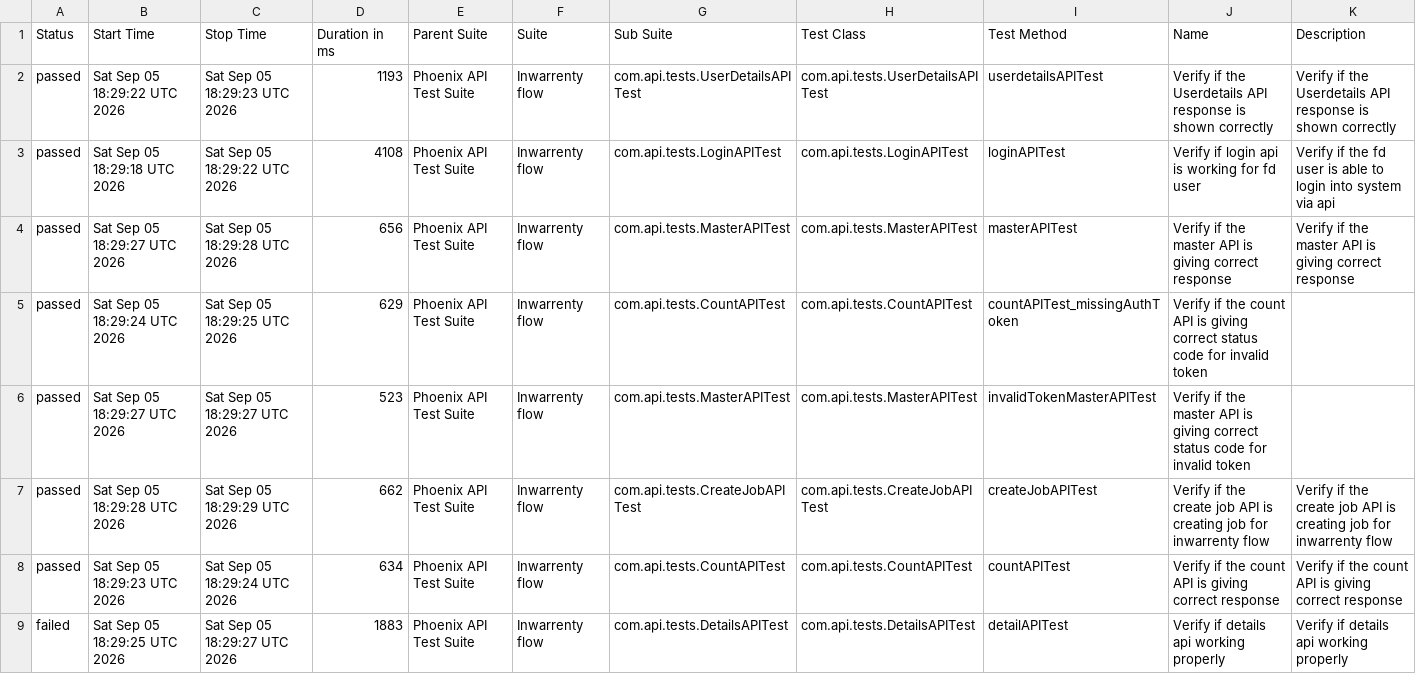
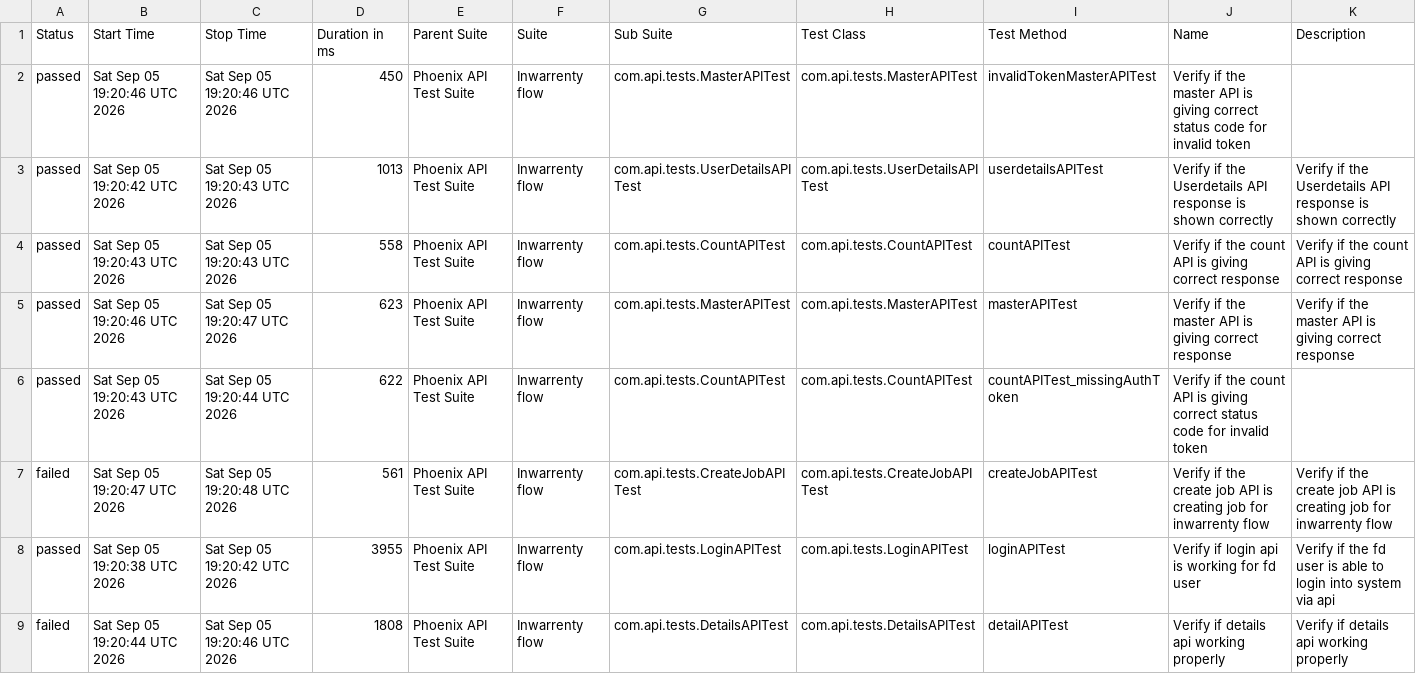
Before and after one commit to AbhijitNaik05/PhoenixTestAutomationFramework, a CSV file: data/suites.csv, drawn as a sheet.

```diff
--- a/data/suites.csv
+++ b/data/suites.csv
@@ -1,9 +1,9 @@
 "Status","Start Time","Stop Time","Duration in ms","Parent Suite","Suite","Sub Suite","Test Class","Test Method","Name","Description"
-"passed","Sat Sep 05 18:29:22 UTC 2026","Sat Sep 05 18:29:23 UTC 2026","1193","Phoenix API Test Suite","Inwarrenty flow","com.api.tests.UserDetailsAPITest","com.api.tests.UserDetailsAPITest","userdetailsAPITest","Verify if the Userdetails API response is shown correctly","Verify if the Userdetails API response is shown correctly"
-"passed","Sat Sep 05 18:29:18 UTC 2026","Sat Sep 05 18:29:22 UTC 2026","4108","Phoenix API Test Suite","Inwarrenty flow","com.api.tests.LoginAPITest","com.api.tests.LoginAPITest","loginAPITest","Verify if login api is working for fd user","Verify if the fd user is able to login into system via api"
-"passed","Sat Sep 05 18:29:27 UTC 2026","Sat Sep 05 18:29:28 UTC 2026","656","Phoenix API Test Suite","Inwarrenty flow","com.api.tests.MasterAPITest","com.api.tests.MasterAPITest","masterAPITest","Verify if the master API is giving correct response","Verify if the master API is giving correct response"
-"passed","Sat Sep 05 18:29:24 UTC 2026","Sat Sep 05 18:29:25 UTC 2026","629","Phoenix API Test Suite","Inwarrenty flow","com.api.tests.CountAPITest","com.api.tests.CountAPITest","countAPITest_missingAuthToken","Verify if the count API is giving correct status code for invalid token",""
-"passed","Sat Sep 05 18:29:27 UTC 2026","Sat Sep 05 18:29:27 UTC 2026","523","Phoenix API Test Suite","Inwarrenty flow","com.api.tests.MasterAPITest","com.api.tests.MasterAPITest","invalidTokenMasterAPITest","Verify if the master API is giving correct status code for invalid token",""
-"passed","Sat Sep 05 18:29:28 UTC 2026","Sat Sep 05 18:29:29 UTC 2026","662","Phoenix API Test Suite","Inwarrenty flow","com.api.tests.CreateJobAPITest","com.api.tests.CreateJobAPITest","createJobAPITest","Verify if the create job API is creating job for inwarrenty flow","Verify if the create job API is creating job for inwarrenty flow"
-"passed","Sat Sep 05 18:29:23 UTC 2026","Sat Sep 05 18:29:24 UTC 2026","634","Phoenix API Test Suite","Inwarrenty flow","com.api.tests.CountAPITest","com.api.tests.CountAPITest","countAPITest","Verify if the count API is giving correct response","Verify if the count API is giving correct response"
-"failed","Sat Sep 05 18:29:25 UTC 2026","Sat Sep 05 18:29:27 UTC 2026","1883","Phoenix API Test Suite","Inwarrenty flow","com.api.tests.DetailsAPITest","com.api.tests.DetailsAPITest","detailAPITest","Verify if details api working properly","Verify if details api working properly"
+"passed","Sat Sep 05 19:20:46 UTC 2026","Sat Sep 05 19:20:46 UTC 2026","450","Phoenix API Test Suite","Inwarrenty flow","com.api.tests.MasterAPITest","com.api.tests.MasterAPITest","invalidTokenMasterAPITest","Verify if the master API is giving correct status code for invalid token",""
+"passed","Sat Sep 05 19:20:42 UTC 2026","Sat Sep 05 19:20:43 UTC 2026","1013","Phoenix API Test Suite","Inwarrenty flow","com.api.tests.UserDetailsAPITest","com.api.tests.UserDetailsAPITest","userdetailsAPITest","Verify if the Userdetails API response is shown correctly","Verify if the Userdetails API response is shown correctly"
+"passed","Sat Sep 05 19:20:43 UTC 2026","Sat Sep 05 19:20:43 UTC 2026","558","Phoenix API Test Suite","Inwarrenty flow","com.api.tests.CountAPITest","com.api.tests.CountAPITest","countAPITest","Verify if the count API is giving correct response","Verify if the count API is giving correct response"
+"passed","Sat Sep 05 19:20:46 UTC 2026","Sat Sep 05 19:20:47 UTC 2026","623","Phoenix API Test Suite","Inwarrenty flow","com.api.tests.MasterAPITest","com.api.tests.MasterAPITest","masterAPITest","Verify if the master API is giving correct response","Verify if the master API is giving correct response"
+"passed","Sat Sep 05 19:20:43 UTC 2026","Sat Sep 05 19:20:44 UTC 2026","622","Phoenix API Test Suite","Inwarrenty flow","com.api.tests.CountAPITest","com.api.tests.CountAPITest","countAPITest_missingAuthToken","Verify if the count API is giving correct status code for invalid token",""
+"failed","Sat Sep 05 19:20:47 UTC 2026","Sat Sep 05 19:20:48 UTC 2026","561","Phoenix API Test Suite","Inwarrenty flow","com.api.tests.CreateJobAPITest","com.api.tests.CreateJobAPITest","createJobAPITest","Verify if the create job API is creating job for inwarrenty flow","Verify if the create job API is creating job for inwarrenty flow"
+"passed","Sat Sep 05 19:20:38 UTC 2026","Sat Sep 05 19:20:42 UTC 2026","3955","Phoenix API Test Suite","Inwarrenty flow","com.api.tests.LoginAPITest","com.api.tests.LoginAPITest","loginAPITest","Verify if login api is working for fd user","Verify if the fd user is able to login into system via api"
+"failed","Sat Sep 05 19:20:44 UTC 2026","Sat Sep 05 19:20:46 UTC 2026","1808","Phoenix API Test Suite","Inwarrenty flow","com.api.tests.DetailsAPITest","com.api.tests.DetailsAPITest","detailAPITest","Verify if details api working properly","Verify if details api working properly"
```
Also changed, not shown: data/behaviors.csv, 58 other files.
